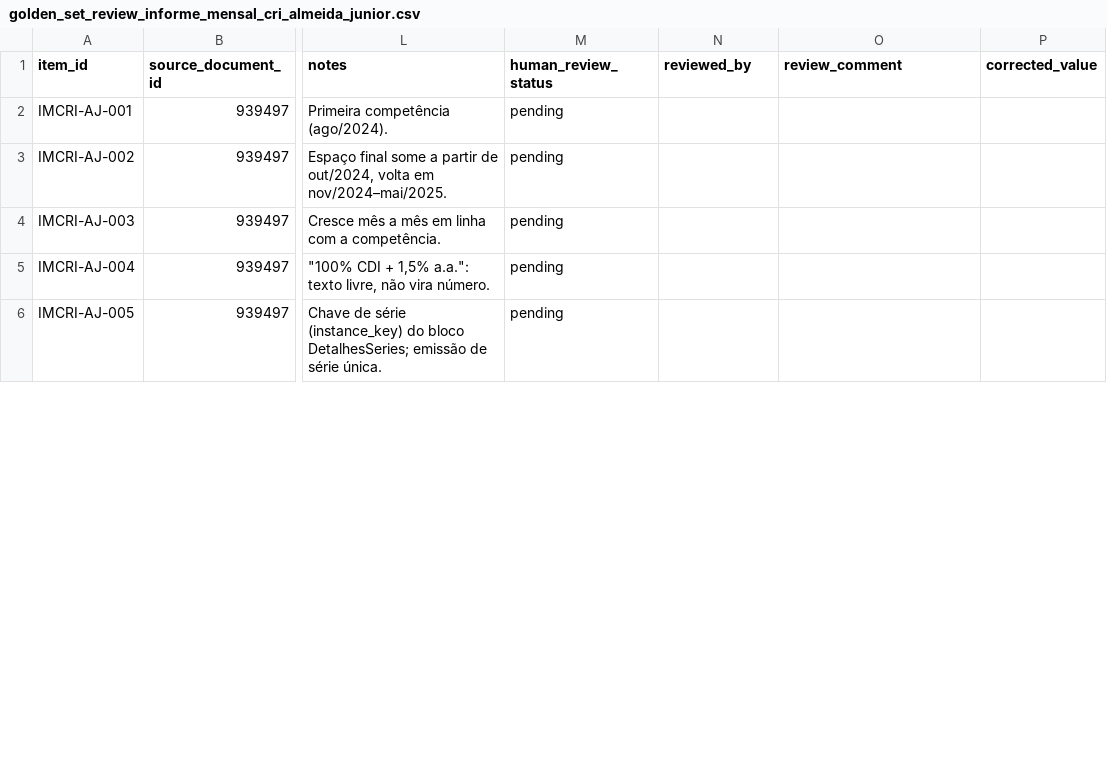
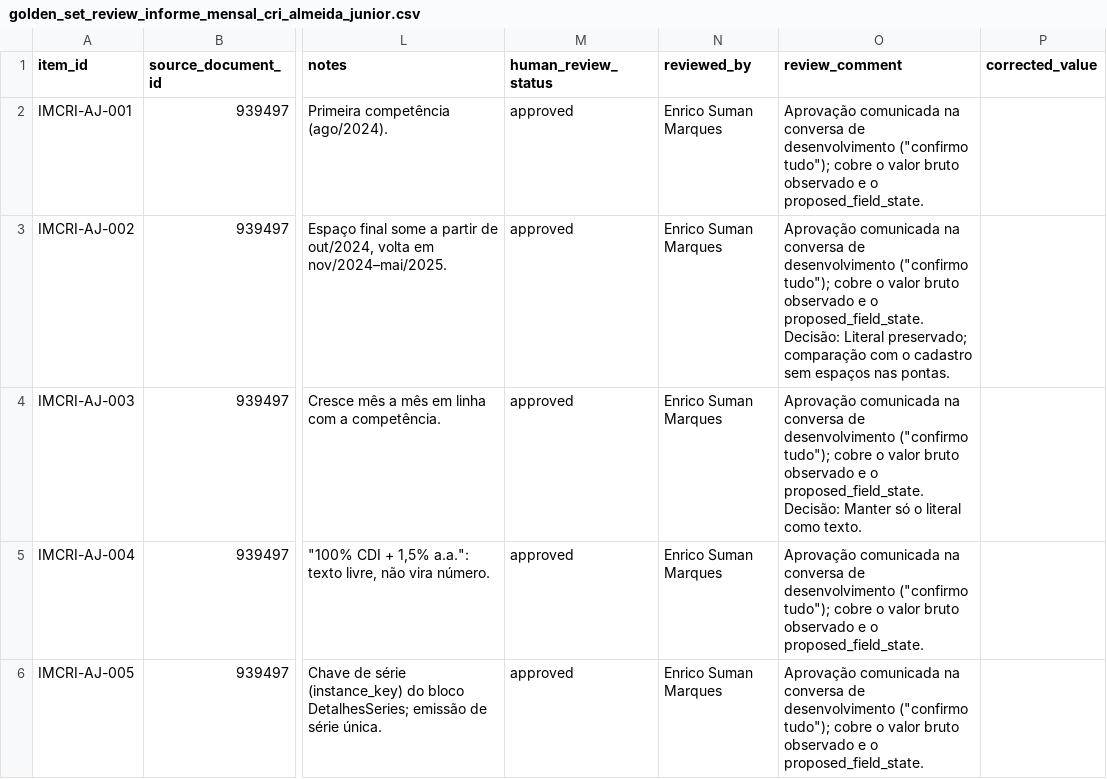
Before and after one commit to eduardotonzano/pense_al-m, a CSV file: Enrico/cri_cra_platform/reports/golden_set_review_informe_mensal_cri_almeida_junior.csv, drawn as a sheet; only a part is shown, gaps mark what is left out; the diff covers the shown part only; the diff names each change by its address in the sheet, - before the commit and + after, or states it on an @@ line.

```diff
--- a/Enrico/cri_cra_platform/reports/golden_set_review_informe_mensal_cri_almeida_junior.csv
+++ b/Enrico/cri_cra_platform/reports/golden_set_review_informe_mensal_cri_almeida_junior.csv
-M2:M6 (human_review_status): pending
+M2:M6 (human_review_status): approved
-N2:N6 (reviewed_by): (empty)
+N2:N6 (reviewed_by): Enrico Suman Marques
-O2 (review_comment): (empty)
+O2 (review_comment): Aprovação comunicada na conversa de desenvolvimento ("confirmo tudo"); cobre o valor bruto observado e o proposed_field_state.
-O3 (review_comment): (empty)
+O3 (review_comment): Aprovação comunicada na conversa de desenvolvimento ("confirmo tudo"); cobre o valor bruto observado e o proposed_field_state. Decisão: Literal preservado; comparação com o cadastro sem espaços nas pontas.
-O4 (review_comment): (empty)
+O4 (review_comment): Aprovação comunicada na conversa de desenvolvimento ("confirmo tudo"); cobre o valor bruto observado e o proposed_field_state. Decisão: Manter só o literal como texto.
-O5:O6 (review_comment): (empty)
+O5:O6 (review_comment): Aprovação comunicada na conversa de desenvolvimento ("confirmo tudo"); cobre o valor bruto observado e o proposed_field_state.
```
Also changed, not shown: 3 added rows and 36 edited cells elsewhere in this file, Enrico/cri_cra_platform/reports/golden_set_review_informe_mensal_cra_alibem.csv, 3 other files.
